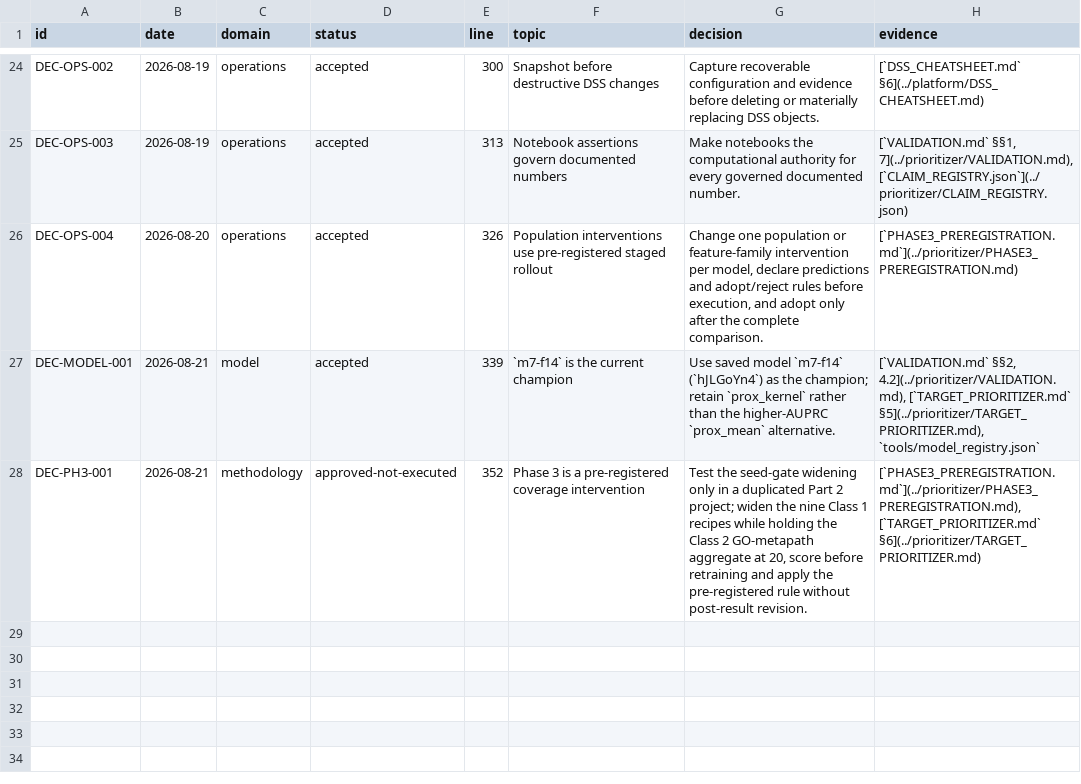
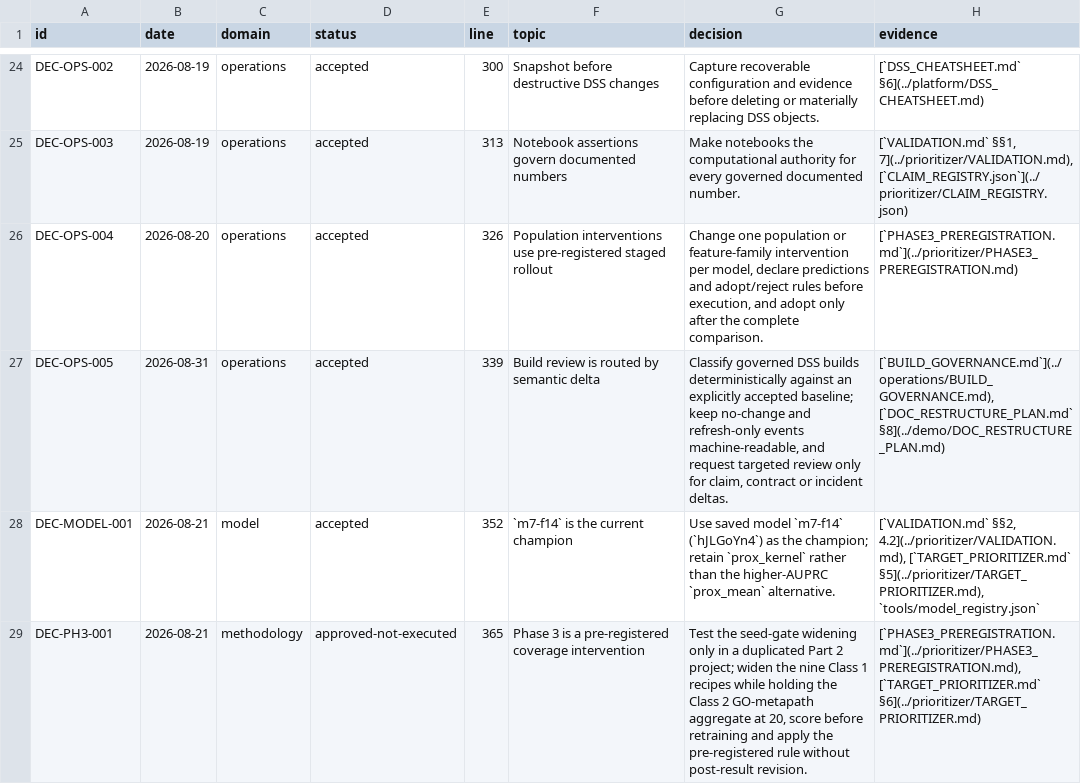
Before and after one commit to lhfudataiku/demo-target-identification, a TSV file: .index/decisions.tsv, drawn as a sheet; only a part is shown, gaps mark what is left out.

```diff
--- a/.index/decisions.tsv
+++ b/.index/decisions.tsv
@@ -26,3 +26,4 @@ DEC-OPS-003	2026-08-19	operations	accepted	313	Notebook assertions govern docume
 DEC-OPS-004	2026-08-20	operations	accepted	326	Population interventions use pre-registered staged rollout	Change one population or feature-family intervention per model, declare predictions and adopt/reject rules before execution, and adopt only after the complete comparison.	[`PHASE3_PREREGISTRATION.md`](../prioritizer/PHASE3_PREREGISTRATION.md)
-DEC-MODEL-001	2026-08-21	model	accepted	339	`m7-f14` is the current champion	Use saved model `m7-f14` (`hJLGoYn4`) as the champion; retain `prox_kernel` rather than the higher-AUPRC `prox_mean` alternative.	[`VALIDATION.md` §§2, 4.2](../prioritizer/VALIDATION.md), [`TARGET_PRIORITIZER.md` §5](../prioritizer/TARGET_PRIORITIZER.md), `tools/model_registry.json`
-DEC-PH3-001	2026-08-21	methodology	approved-not-executed	352	Phase 3 is a pre-registered coverage intervention	Test the seed-gate widening only in a duplicated Part 2 project; widen the nine Class 1 recipes while holding the Class 2 GO-metapath aggregate at 20, score before retraining and apply the pre-registered rule without post-result revision.	[`PHASE3_PREREGISTRATION.md`](../prioritizer/PHASE3_PREREGISTRATION.md), [`TARGET_PRIORITIZER.md` §6](../prioritizer/TARGET_PRIORITIZER.md)
+DEC-OPS-005	2026-08-31	operations	accepted	339	Build review is routed by semantic delta	Classify governed DSS builds deterministically against an explicitly accepted baseline; keep no-change and refresh-only events machine-readable, and request targeted review only for claim, contract or incident deltas.	[`BUILD_GOVERNANCE.md`](../operations/BUILD_GOVERNANCE.md), [`DOC_RESTRUCTURE_PLAN.md` §8](../demo/DOC_RESTRUCTURE_PLAN.md)
+DEC-MODEL-001	2026-08-21	model	accepted	352	`m7-f14` is the current champion	Use saved model `m7-f14` (`hJLGoYn4`) as the champion; retain `prox_kernel` rather than the higher-AUPRC `prox_mean` alternative.	[`VALIDATION.md` §§2, 4.2](../prioritizer/VALIDATION.md), [`TARGET_PRIORITIZER.md` §5](../prioritizer/TARGET_PRIORITIZER.md), `tools/model_registry.json`
+DEC-PH3-001	2026-08-21	methodology	approved-not-executed	365	Phase 3 is a pre-registered coverage intervention	Test the seed-gate widening only in a duplicated Part 2 project; widen the nine Class 1 recipes while holding the Class 2 GO-metapath aggregate at 20, score before retraining and apply the pre-registered rule without post-result revision.	[`PHASE3_PREREGISTRATION.md`](../prioritizer/PHASE3_PREREGISTRATION.md), [`TARGET_PRIORITIZER.md` §6](../prioritizer/TARGET_PRIORITIZER.md)
```
Also changed, not shown: .index/code.tsv, .index/models.tsv, 12 other files.
